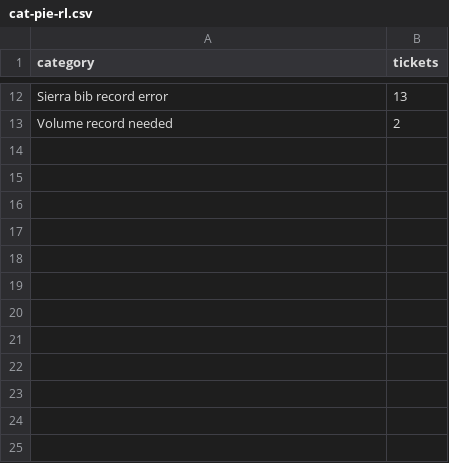
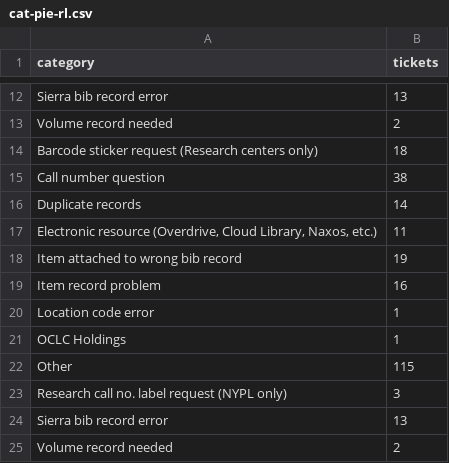
Before and after one commit to BookOps-CAT/cat-tickets, a CSV file: public_data/cat-pie-rl.csv, drawn as a sheet; only a part is shown, gaps mark what is left out; the diff names each change by its address in the sheet, - before the commit and + after, or states it on an @@ line.

Commit message:
data finalized

```diff
--- a/public_data/cat-pie-rl.csv
+++ b/public_data/cat-pie-rl.csv
+row 14: Barcode sticker request (Research centers only) | 18
+row 15: Call number question | 38
+row 16: Duplicate records | 14
+row 17: Electronic resource (Overdrive, Cloud Library, Naxos, etc.) | 11
+row 18: Item attached to wrong bib record | 19
+row 19: Item record problem | 16
+row 20: Location code error | 1
+row 21: OCLC Holdings | 1
+row 22: Other | 115
+row 23: Research call no. label request (NYPL only) | 3
+row 24: Sierra bib record error | 13
+row 25: Volume record needed | 2
```
Also changed, not shown: public_data/cat-pie-bl.csv, public_data/cat-pie-bp.csv, 5 other files.
